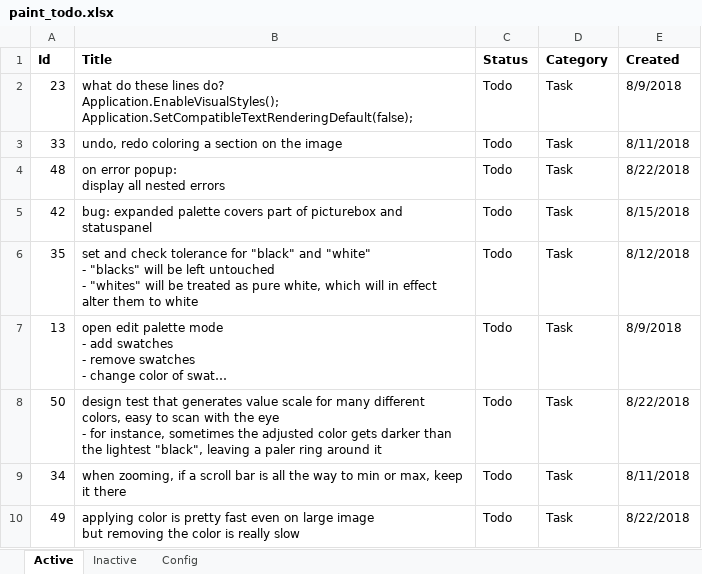
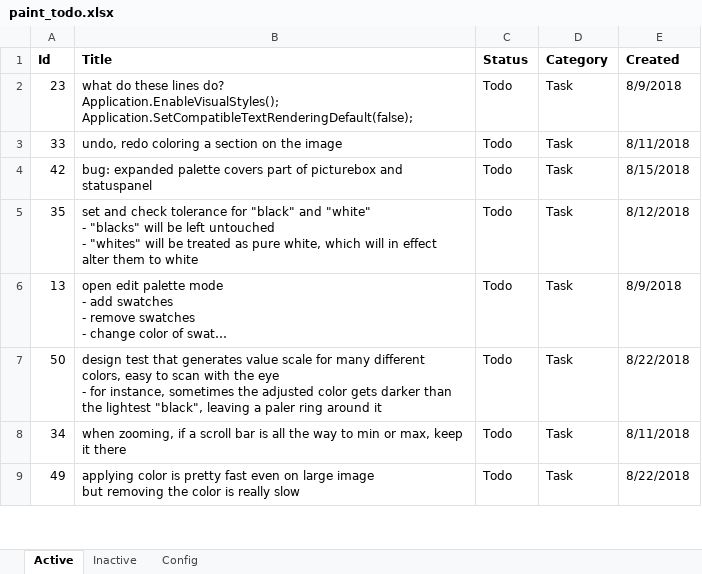
Before and after one commit to WithoutHaste/PerpetualPaint, an Excel workbook: paint_todo.xlsx, sheet Active, drawn as a sheet; only a part is shown; long unchanged cells end in …; values as stored, in another font and other column widths than the file's, no borders; ↵ is a line break in a cell; the diff names each change by its address in the sheet, - before the commit and + after, or states it on an @@ line.

Commit message:
show nested error messages

```diff
--- a/paint_todo.xlsx (sheet Active)
+++ b/paint_todo.xlsx (sheet Active)
-row 4: 48 | on error popup: ↵ display all nested errors | Todo | Task | 8/22/2018
```
Also changed, not shown: sheet Inactive, 1 other file.
